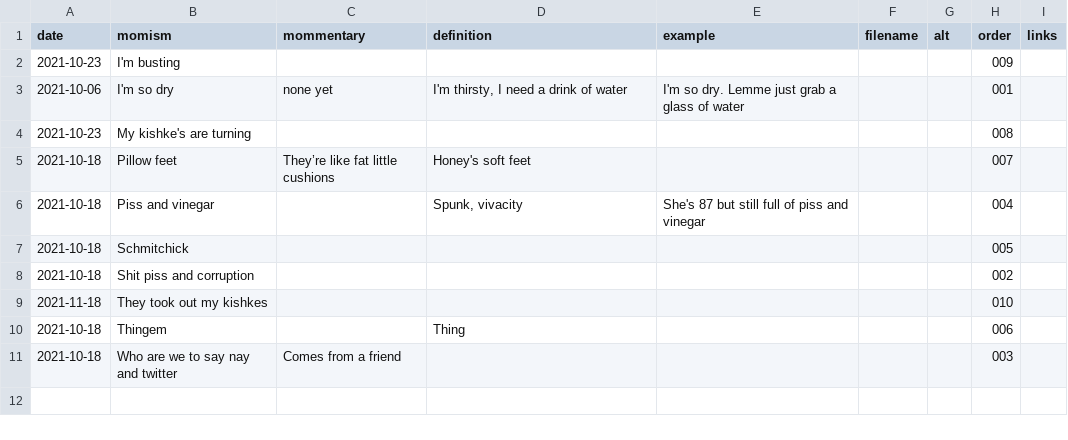
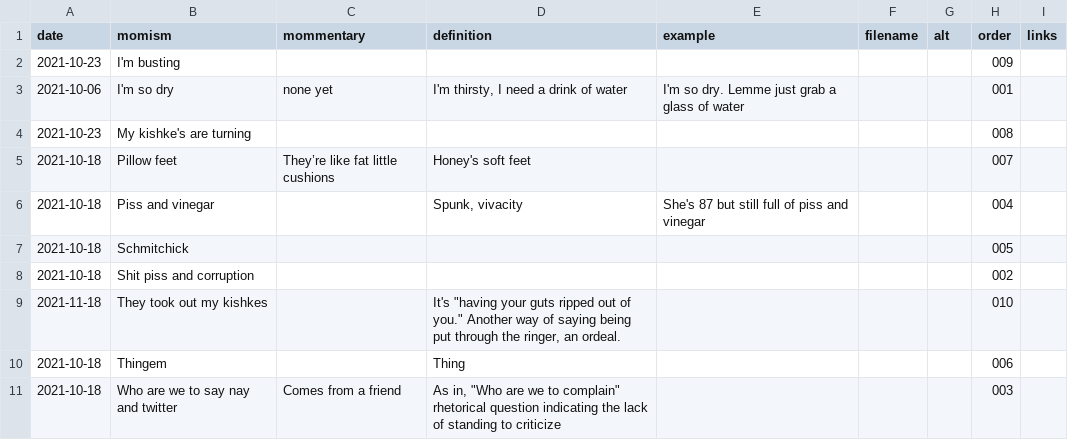
Before and after one commit to summerhays/honey_mom, a CSV file: _data/honey-mom-csv.csv, drawn as a sheet.

Commit message:
definitions update

```diff
--- a/_data/honey-mom-csv.csv
+++ b/_data/honey-mom-csv.csv
@@ -8,4 +8,4 @@ date,momism,mommentary,definition,example,filename,alt,order,links
 2021-10-18,Shit piss and corruption ,,,,,,002,
-2021-11-18,They took out my kishkes,,,,,,010,
+2021-11-18,They took out my kishkes,,"It's ""having your guts ripped out of you."" Another way of saying being put through the ringer, an ordeal.",,,,010,
 2021-10-18,Thingem,,Thing,,,,006,
-2021-10-18,Who are we to say nay and twitter,Comes from a friend,,,,,003,
+2021-10-18,Who are we to say nay and twitter,Comes from a friend,"As in, ""Who are we to complain"" rhetorical question indicating the lack of standing to criticize",,,,003,
```
